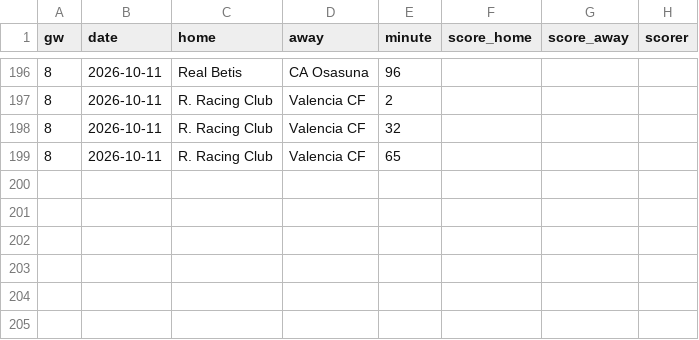
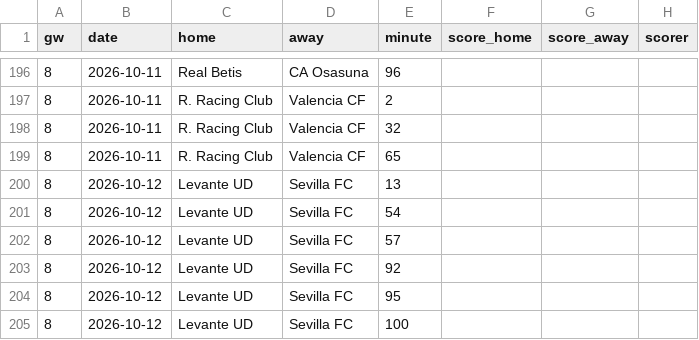
Before and after one commit to oladeeayo/open-matchday, a CSV file: data/ESP_1_la-liga/goals_2627.csv, drawn as a sheet; only a part is shown, gaps mark what is left out.

```diff
--- a/data/ESP_1_la-liga/goals_2627.csv
+++ b/data/ESP_1_la-liga/goals_2627.csv
@@ -199 +199,7 @@ gw,date,home,away,minute,score_home,score_away,scorer
 8,2026-10-11,R. Racing Club,Valencia CF,65,,,
+8,2026-10-12,Levante UD,Sevilla FC,13,,,
+8,2026-10-12,Levante UD,Sevilla FC,54,,,
+8,2026-10-12,Levante UD,Sevilla FC,57,,,
+8,2026-10-12,Levante UD,Sevilla FC,92,,,
+8,2026-10-12,Levante UD,Sevilla FC,95,,,
+8,2026-10-12,Levante UD,Sevilla FC,100,,,
```
Also changed, not shown: data/BRA_2_serie-b/results_2627.csv, data/ENG_1_premier-league/results_2627.csv, 48 other files.
